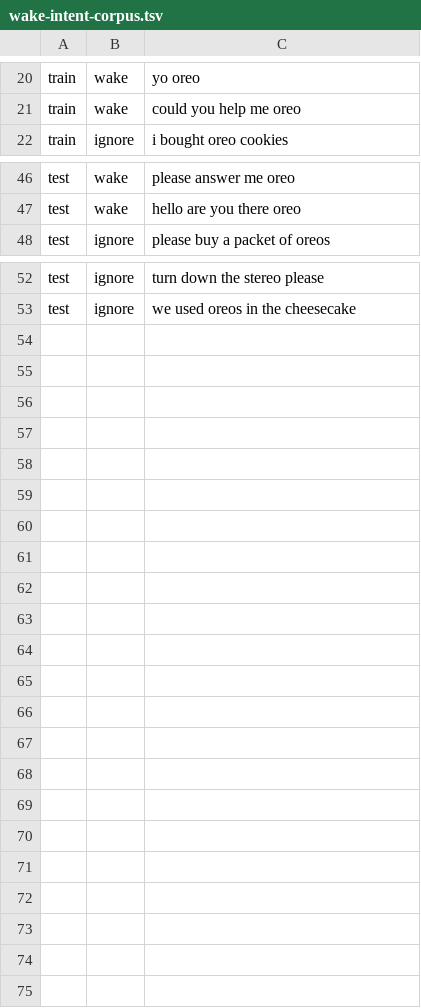
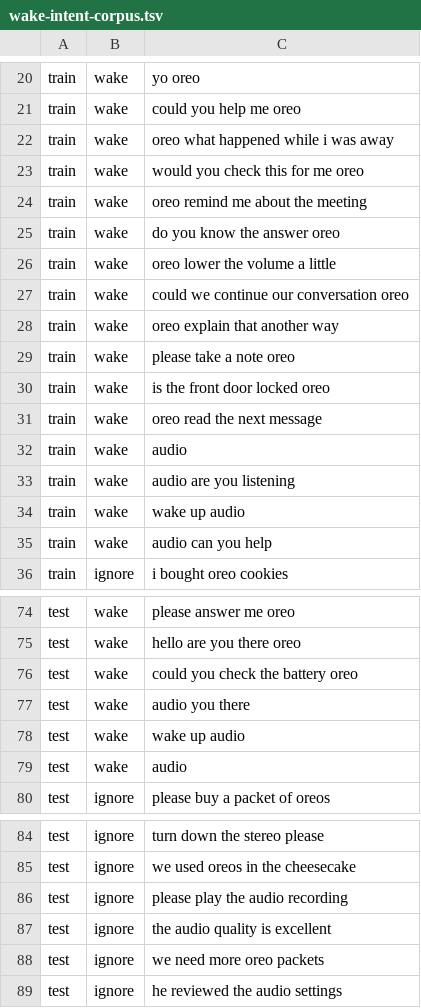
Before and after one commit to elixpo/oreoPI, a TSV file: config/wake-intent-corpus.tsv, drawn as a sheet; only a part is shown, gaps mark what is left out; the diff covers the shown part only.

Commit message:
refactor: generalize contextual wake classification (#7)

```diff
--- a/config/wake-intent-corpus.tsv
+++ b/config/wake-intent-corpus.tsv
@@ -21,2 +21,16 @@ train	wake	yo oreo
 train	wake	could you help me oreo
+train	wake	oreo what happened while i was away
+train	wake	would you check this for me oreo
+train	wake	oreo remind me about the meeting
+train	wake	do you know the answer oreo
+train	wake	oreo lower the volume a little
+train	wake	could we continue our conversation oreo
+train	wake	oreo explain that another way
+train	wake	please take a note oreo
+train	wake	is the front door locked oreo
+train	wake	oreo read the next message
+train	wake	audio
+train	wake	audio are you listening
+train	wake	wake up audio
+train	wake	audio can you help
 train	ignore	i bought oreo cookies
@@ -47,2 +75,6 @@ test	wake	please answer me oreo
 test	wake	hello are you there oreo
+test	wake	could you check the battery oreo
+test	wake	audio you there
+test	wake	wake up audio
+test	wake	audio
 test	ignore	please buy a packet of oreos
@@ -53 +85,5 @@ test	ignore	turn down the stereo please
 test	ignore	we used oreos in the cheesecake
+test	ignore	please play the audio recording
+test	ignore	the audio quality is excellent
+test	ignore	we need more oreo packets
+test	ignore	he reviewed the audio settings
```
Also changed, not shown: 14 added rows elsewhere in this file, 5 other files.
